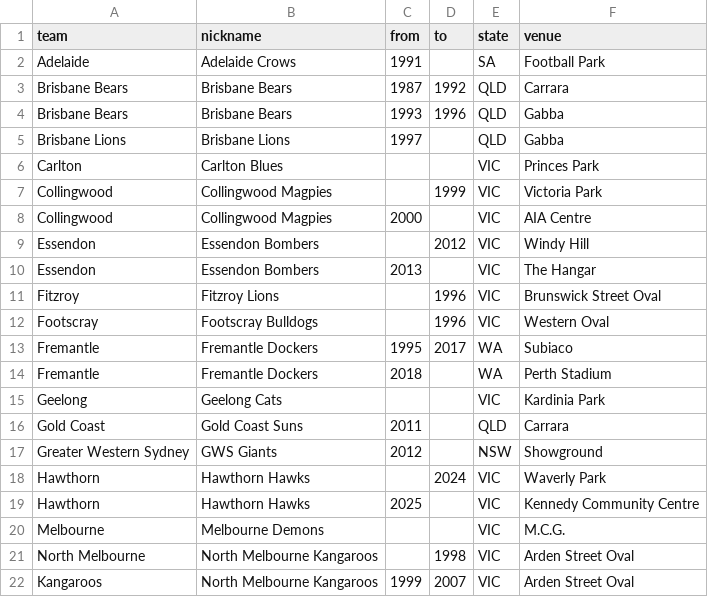
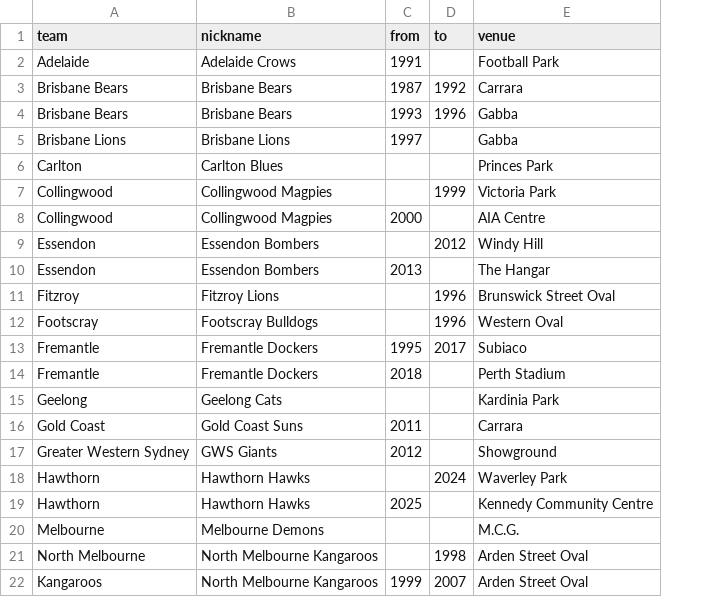
Before and after one commit to gaj67/gaj-data-science, a CSV file: AFL/data/teams.csv, drawn as a sheet; only a part is shown; removed rows and columns are numbered as before the commit, all else as after; the diff names each change by its address in the sheet, - before the commit and + after, or states it on an @@ line.

Commit message:
Updated analyses of venue effects.

```diff
--- a/AFL/data/teams.csv
+++ b/AFL/data/teams.csv
-column E (state), rows 2-22: SA | QLD | QLD | QLD | VIC | VIC | VIC | VIC | VIC | VIC | VIC | WA | WA | VIC | QLD | NSW | VIC | VIC | VIC | VIC | VIC
-E18 (venue): Waverly Park
+E18 (venue): Waverley Park
```
Also changed, not shown: 2 other files.
